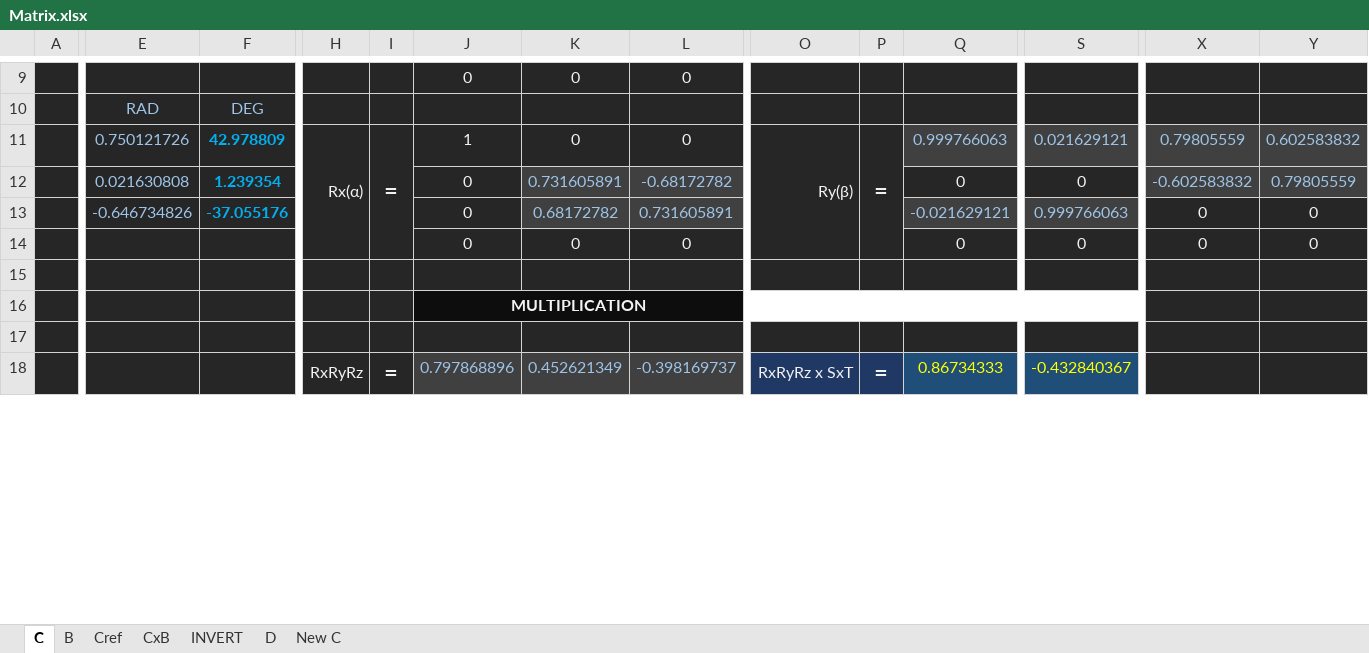
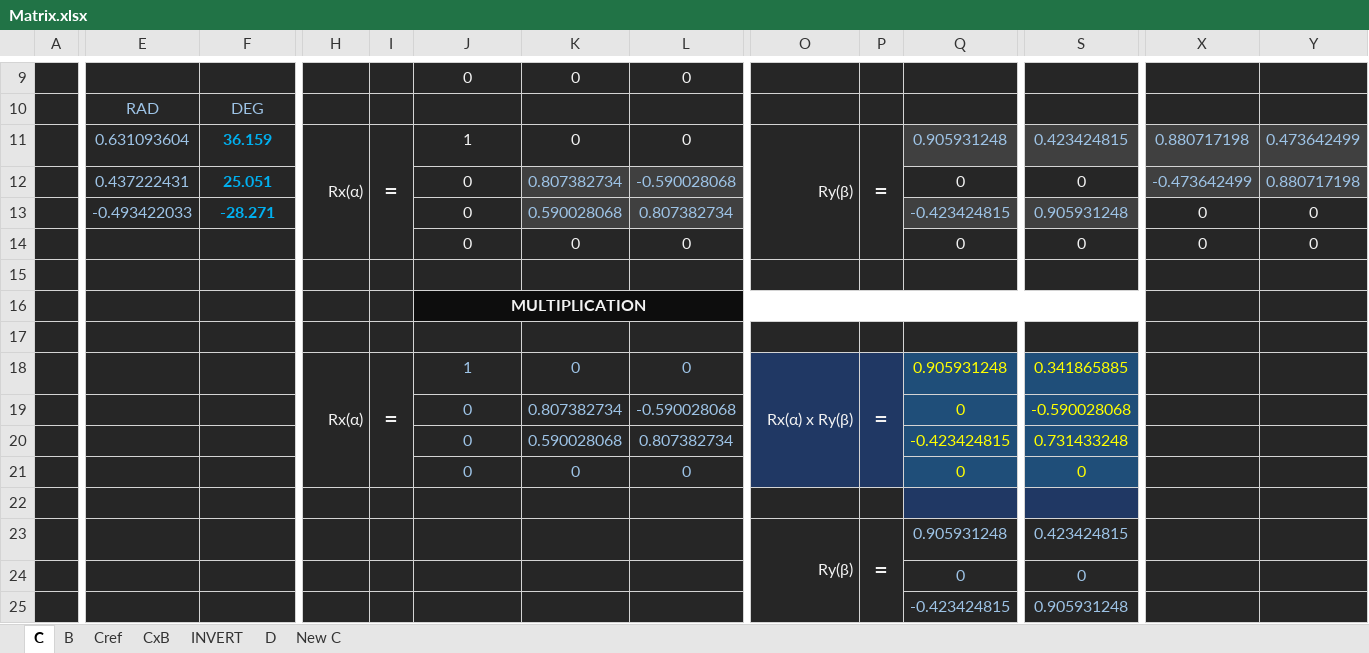
Before and after one commit to radu-blippar/StayInPlace, an Excel workbook: Matrix.xlsx, sheet C, drawn as a sheet; only a part is shown, gaps mark what is left out; values as stored, in another font and other column widths than the file's, no borders; removed rows and columns are numbered as before the commit, all else as after; rows hold the shown columns only; the diff covers the shown part only; the diff names each change by its address in the sheet, - before the commit and + after, or states it on an @@ line.

```diff
--- a/Matrix.xlsx (sheet C)
+++ b/Matrix.xlsx (sheet C)
-E11: 0.750121726
+E11: 0.631093604
-F11: 42.978809
+F11: 36.159
-Q11: 0.999766063
+Q11: 0.905931248
-S11: 0.021629121
+S11: 0.423424815
-X11: 0.79805559
+X11: 0.880717198
-Y11: 0.602583832
+Y11: 0.473642499
-E12: 0.021630808
+E12: 0.437222431
-F12: 1.239354
+F12: 25.051
-K12: 0.731605891
+K12: 0.807382734
-L12: -0.68172782
+L12: -0.590028068
-X12: -0.602583832
+X12: -0.473642499
-Y12: 0.79805559
+Y12: 0.880717198
-E13: -0.646734826
+E13: -0.493422033
-F13: -37.055176
+F13: -28.271
-K13: 0.68172782
+K13: 0.590028068
-L13: 0.731605891
+L13: 0.807382734
-Q13: -0.021629121
+Q13: -0.423424815
-S13: 0.999766063
+S13: 0.905931248
+row 18:  |  |  | Rx(α) | = | 1 | 0 | 0 | Rx(α) x Ry(β) | = | 0.905931248 | 0.341865885
+row 19:  |  |  |  |  | 0 | 0.807382734 | -0.590028068 |  |  | 0 | -0.590028068
+row 20:  |  |  |  |  | 0 | 0.590028068 | 0.807382734 |  |  | -0.423424815 | 0.731433248
+row 21:  |  |  |  |  | 0 | 0 | 0 |  |  | 0 | 0
-row 22:  |  |  | RxRyRz | = | 0.797868896 | 0.452621349 | -0.398169737 | RxRyRz x SxT | = | 0.86734333 | -0.432840367
+row 22: (empty)
-H18:H21 merged
-I18:I21 merged
-J22:L22 fill: #404040
+J22:L22 fill: #262626
-O22:P22 fill: #203864
+O22:P22 fill: #262626
-O18:O21 merged
-P18:P21 merged
+row 23:  |  |  |  |  |  |  |  | Ry(β) | = | 0.905931248 | 0.423424815
+row 24:  |  |  |  |  |  |  |  |  |  | 0 | 0
+row 25:  |  |  |  |  |  |  |  |  |  | -0.423424815 | 0.905931248
```
Also changed, not shown: 22 added rows, 3 removed rows, 19 edited cells and cell formats elsewhere in this sheet, sheet B, sheet CxB, sheet New C, formulas that keep their value, 13 other files.
